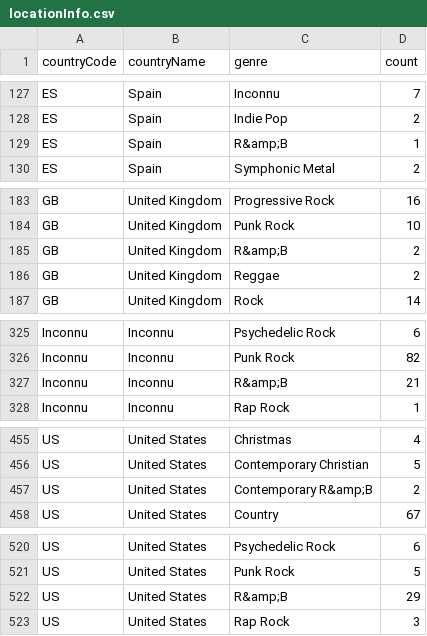
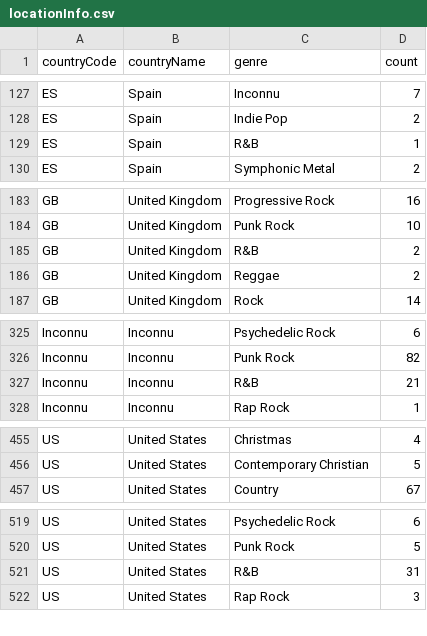
Before and after one commit to michael-marynowicz/visualisation-information, a CSV file: locationInfo.csv, drawn as a sheet; only a part is shown, gaps mark what is left out; the diff covers the shown part only.

```diff
--- a/locationInfo.csv
+++ b/locationInfo.csv
@@ -128,3 +128,3 @@
 "ES","Spain","Indie Pop",2
-"ES","Spain","R&amp;B",1
+"ES","Spain","R&B",1
 "ES","Spain","Symphonic Metal",2
@@ -184,3 +184,3 @@
 "GB","United Kingdom","Punk Rock",10
-"GB","United Kingdom","R&amp;B",2
+"GB","United Kingdom","R&B",2
 "GB","United Kingdom","Reggae",2
@@ -326,3 +326,3 @@
 "Inconnu","Inconnu","Punk Rock",82
-"Inconnu","Inconnu","R&amp;B",21
+"Inconnu","Inconnu","R&B",21
 "Inconnu","Inconnu","Rap Rock",1
@@ -456,3 +456,2 @@
 "US","United States","Contemporary Christian",5
-"US","United States","Contemporary R&amp;B",2
 "US","United States","Country",67
@@ -521,3 +520,3 @@
 "US","United States","Punk Rock",5
-"US","United States","R&amp;B",29
+"US","United States","R&B",31
 "US","United States","Rap Rock",3
```
Also changed, not shown: 1 edited cell elsewhere in this file, genreParAnnee.csv.
